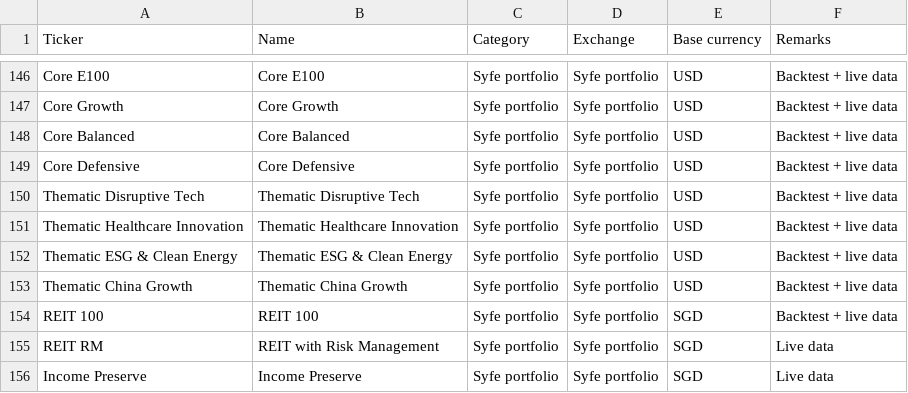
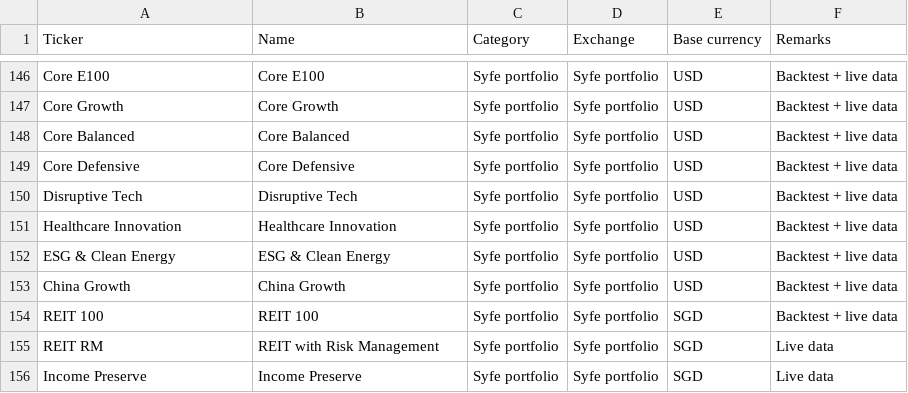
Before and after one commit to weijieleong/Portfolio-Visualizer, a CSV file: Data/PV_sec_list.csv, drawn as a sheet; only a part is shown, gaps mark what is left out.

Commit message:
Update PV_sec_list.csv

```diff
--- a/Data/PV_sec_list.csv
+++ b/Data/PV_sec_list.csv
@@ -149,6 +149,6 @@ Core Balanced,Core Balanced,Syfe portfolio,Syfe portfolio,USD,Backtest + live da
 Core Defensive,Core Defensive,Syfe portfolio,Syfe portfolio,USD,Backtest + live data
-Thematic Disruptive Tech,Thematic Disruptive Tech,Syfe portfolio,Syfe portfolio,USD,Backtest + live data
-Thematic Healthcare Innovation,Thematic Healthcare Innovation,Syfe portfolio,Syfe portfolio,USD,Backtest + live data
-Thematic ESG & Clean Energy,Thematic ESG & Clean Energy,Syfe portfolio,Syfe portfolio,USD,Backtest + live data
-Thematic China Growth,Thematic China Growth,Syfe portfolio,Syfe portfolio,USD,Backtest + live data
+Disruptive Tech,Disruptive Tech,Syfe portfolio,Syfe portfolio,USD,Backtest + live data
+Healthcare Innovation,Healthcare Innovation,Syfe portfolio,Syfe portfolio,USD,Backtest + live data
+ESG & Clean Energy,ESG & Clean Energy,Syfe portfolio,Syfe portfolio,USD,Backtest + live data
+China Growth,China Growth,Syfe portfolio,Syfe portfolio,USD,Backtest + live data
 REIT 100,REIT 100,Syfe portfolio,Syfe portfolio,SGD,Backtest + live data
```
